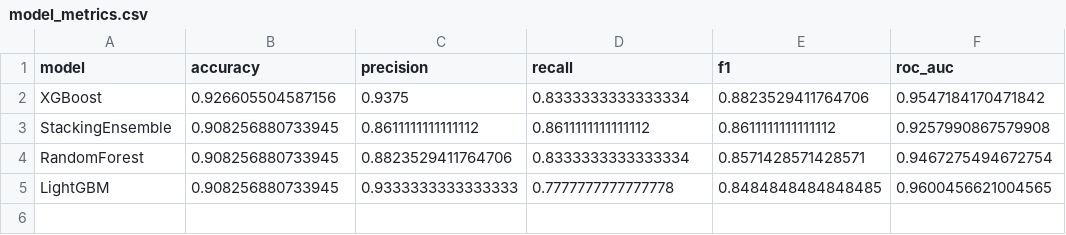
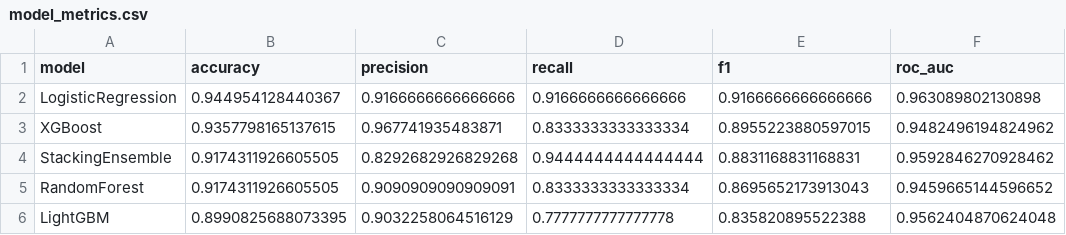
Before and after one commit to sangeethsanthosh-git/PCOD-Detection-System, a CSV file: results/model_metrics.csv, drawn as a sheet.

```diff
--- a/results/model_metrics.csv
+++ b/results/model_metrics.csv
@@ -1,5 +1,6 @@
 model,accuracy,precision,recall,f1,roc_auc
-XGBoost,0.926605504587156,0.9375,0.8333333333333334,0.8823529411764706,0.9547184170471842
-StackingEnsemble,0.908256880733945,0.8611111111111112,0.8611111111111112,0.8611111111111112,0.9257990867579908
-RandomForest,0.908256880733945,0.8823529411764706,0.8333333333333334,0.8571428571428571,0.9467275494672754
-LightGBM,0.908256880733945,0.9333333333333333,0.7777777777777778,0.8484848484848485,0.9600456621004565
+LogisticRegression,0.944954128440367,0.9166666666666666,0.9166666666666666,0.9166666666666666,0.963089802130898
+XGBoost,0.9357798165137615,0.967741935483871,0.8333333333333334,0.8955223880597015,0.9482496194824962
+StackingEnsemble,0.9174311926605505,0.8292682926829268,0.9444444444444444,0.8831168831168831,0.9592846270928462
+RandomForest,0.9174311926605505,0.9090909090909091,0.8333333333333334,0.8695652173913043,0.9459665144596652
+LightGBM,0.8990825688073395,0.9032258064516129,0.7777777777777778,0.835820895522388,0.9562404870624048
```
Also changed, not shown: results/cv_summary.csv, results/feature_scores.csv, 18 other files.
